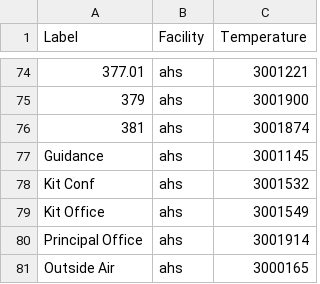
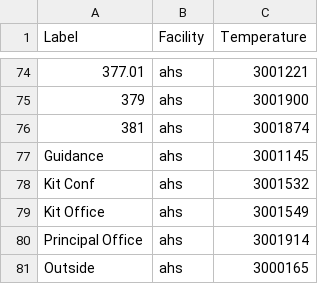
Before and after one commit to navkal/bgt, a CSV file: test_temperature.csv, drawn as a sheet; only a part is shown, gaps mark what is left out.

Commit message:
dashboard prototype

```diff
--- a/test_temperature.csv
+++ b/test_temperature.csv
@@ -80,2 +80,2 @@ Kit Office,ahs,3001549
 Principal Office,ahs,3001914
-Outside Air,ahs,3000165
+Outside,ahs,3000165
```
